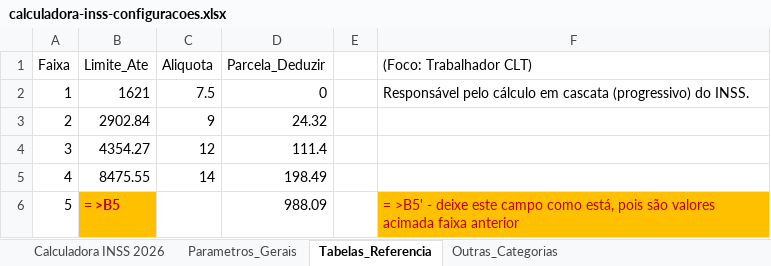
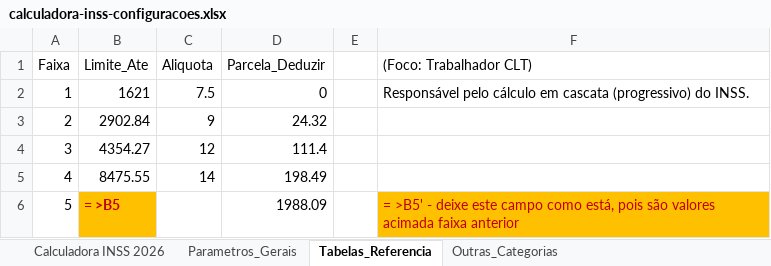
Before and after one commit to pandarosan/ContabilidadeCamiloSite, an Excel workbook: public/calculadora-inss-configuracoes.xlsx, sheet Tabelas_Referencia, drawn as a sheet; values as stored, in another font and other column widths than the file's, no borders; the diff names each change by its address in the sheet, - before the commit and + after, or states it on an @@ line.

```diff
--- a/public/calculadora-inss-configuracoes.xlsx (sheet Tabelas_Referencia)
+++ b/public/calculadora-inss-configuracoes.xlsx (sheet Tabelas_Referencia)
-D6 (Parcela_Deduzir): 988.09
+D6 (Parcela_Deduzir): 1988.09
```
Also changed, not shown: sheet Parametros_Gerais.
